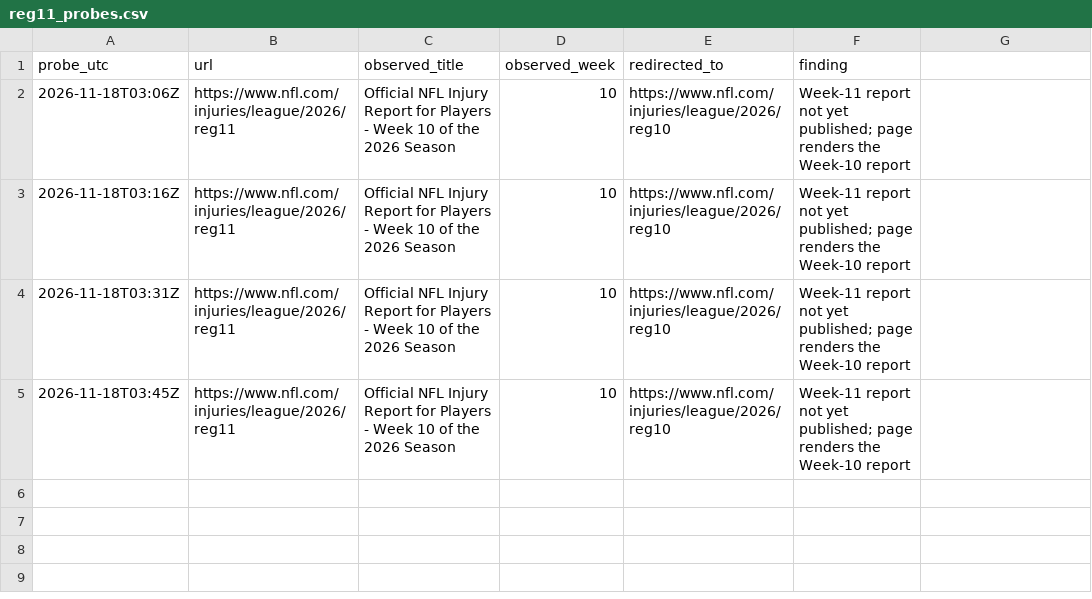
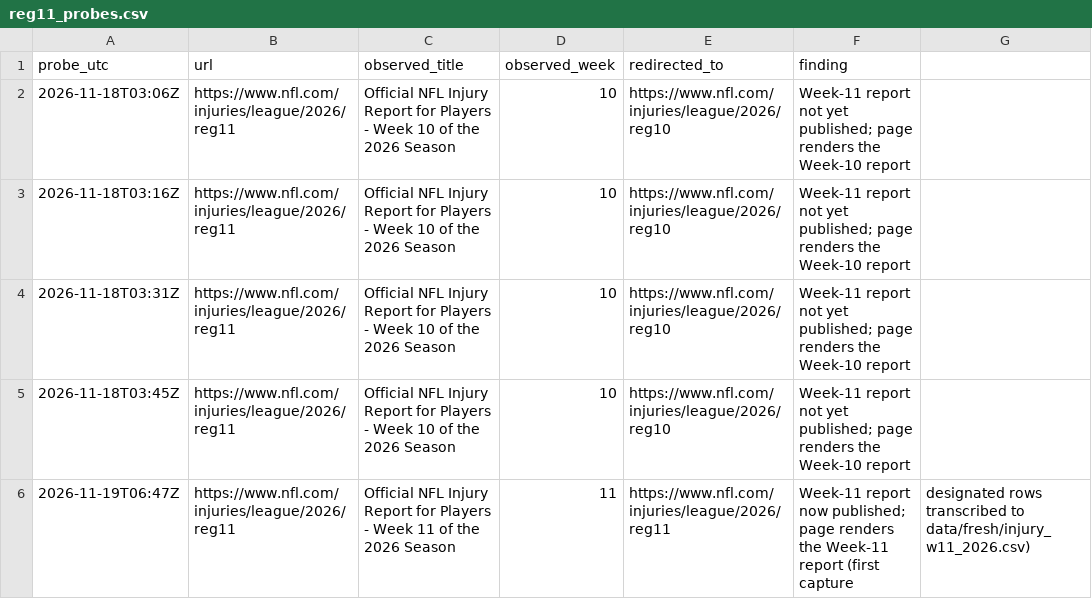
Before and after one commit to karagemop466-tech/X3, a CSV file: data/week11/reg11_probes.csv, drawn as a sheet.

Commit message:
fresh-day verification 2026-11-19: Week-11 report first capture, slate/standings re-read, game-centre venue flag (F1-F3)
Co-authored-by: arena-agent <297053741+arena-agent@users.noreply.github.com>

```diff
--- a/data/week11/reg11_probes.csv
+++ b/data/week11/reg11_probes.csv
@@ -5 +5,2 @@ probe_utc,url,observed_title,observed_week,redirected_to,finding
 2026-11-18T03:45Z,https://www.nfl.com/injuries/league/2026/reg11,Official NFL Injury Report for Players - Week 10 of the 2026 Season,10,https://www.nfl.com/injuries/league/2026/reg10,Week-11 report not yet published; page renders the Week-10 report
+2026-11-19T06:47Z,https://www.nfl.com/injuries/league/2026/reg11,Official NFL Injury Report for Players - Week 11 of the 2026 Season,11,https://www.nfl.com/injuries/league/2026/reg11,Week-11 report now published; page renders the Week-11 report (first capture, designated rows transcribed to data/fresh/injury_w11_2026.csv)
```
Also changed, not shown: 21 other files.
